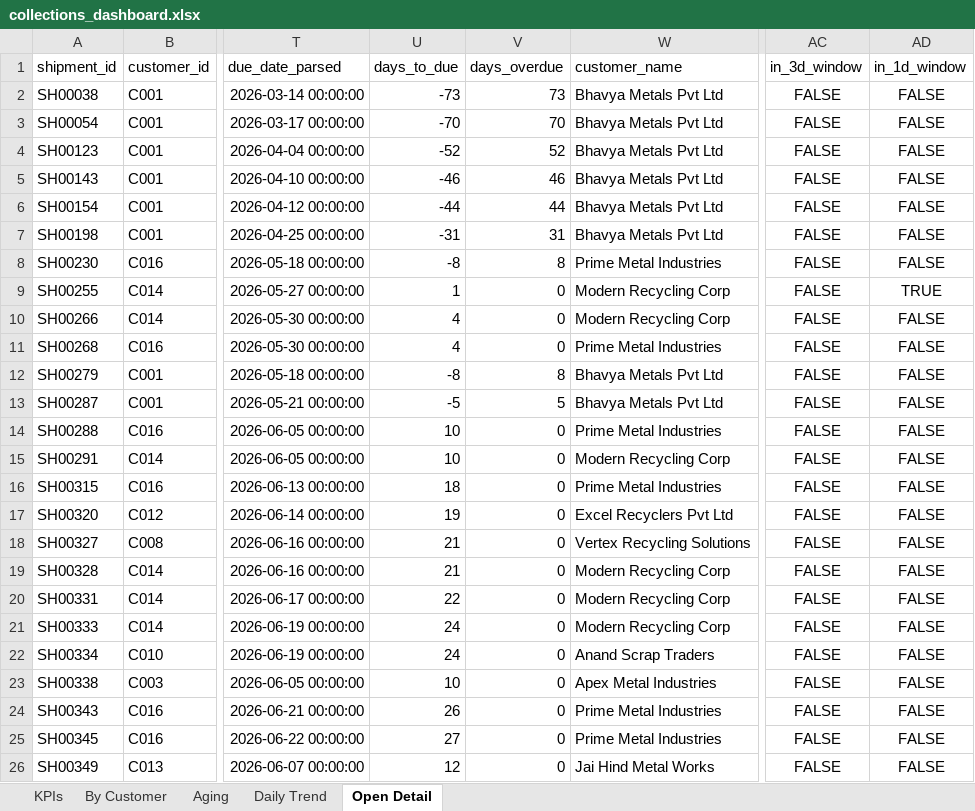
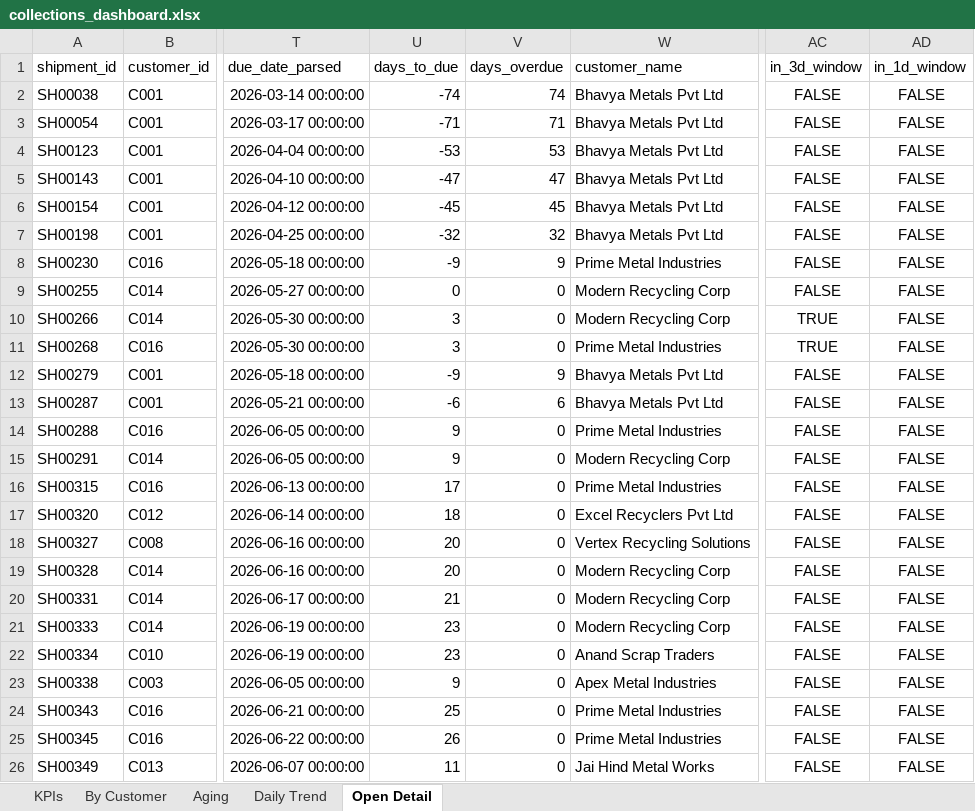
Before and after one commit to Goutam-A-B/Recykal-Collections-Intelligence, an Excel workbook: deploy/collections_dashboard.xlsx, sheet Open Detail, drawn as a sheet; only a part is shown, gaps mark what is left out; values as stored, in another font and other column widths than the file's, no borders; the diff covers the shown part only; the diff names each change by its address in the sheet, - before the commit and + after, or states it on an @@ line.

```diff
--- a/deploy/collections_dashboard.xlsx (sheet Open Detail)
+++ b/deploy/collections_dashboard.xlsx (sheet Open Detail)
-U2 (days_to_due): -73
+U2 (days_to_due): -74
-V2 (days_overdue): 73
+V2 (days_overdue): 74
-U3 (days_to_due): -70
+U3 (days_to_due): -71
-V3 (days_overdue): 70
+V3 (days_overdue): 71
-U4 (days_to_due): -52
+U4 (days_to_due): -53
-V4 (days_overdue): 52
+V4 (days_overdue): 53
-U5 (days_to_due): -46
+U5 (days_to_due): -47
-V5 (days_overdue): 46
+V5 (days_overdue): 47
-U6 (days_to_due): -44
+U6 (days_to_due): -45
-V6 (days_overdue): 44
+V6 (days_overdue): 45
-U7 (days_to_due): -31
+U7 (days_to_due): -32
-V7 (days_overdue): 31
+V7 (days_overdue): 32
-U8 (days_to_due): -8
+U8 (days_to_due): -9
-V8 (days_overdue): 8
+V8 (days_overdue): 9
-U9 (days_to_due): 1
+U9 (days_to_due): 0
-AD9 (in_1d_window): TRUE
+AD9 (in_1d_window): FALSE
-U10:U11 (days_to_due): 4
+U10:U11 (days_to_due): 3
-AC10:AC11 (in_3d_window): FALSE
+AC10:AC11 (in_3d_window): TRUE
-U12 (days_to_due): -8
+U12 (days_to_due): -9
-V12 (days_overdue): 8
+V12 (days_overdue): 9
-U13 (days_to_due): -5
+U13 (days_to_due): -6
-V13 (days_overdue): 5
+V13 (days_overdue): 6
-U14:U15 (days_to_due): 10
+U14:U15 (days_to_due): 9
-U16 (days_to_due): 18
+U16 (days_to_due): 17
-U17 (days_to_due): 19
+U17 (days_to_due): 18
-U18:U19 (days_to_due): 21
+U18:U19 (days_to_due): 20
-U20 (days_to_due): 22
+U20 (days_to_due): 21
-U21:U22 (days_to_due): 24
+U21:U22 (days_to_due): 23
-U23 (days_to_due): 10
+U23 (days_to_due): 9
-U24 (days_to_due): 26
+U24 (days_to_due): 25
-U25 (days_to_due): 27
+U25 (days_to_due): 26
-U26 (days_to_due): 12
+U26 (days_to_due): 11
```
Also changed, not shown: 165 edited cells elsewhere in this sheet, sheet Daily Trend, 5 other files.
